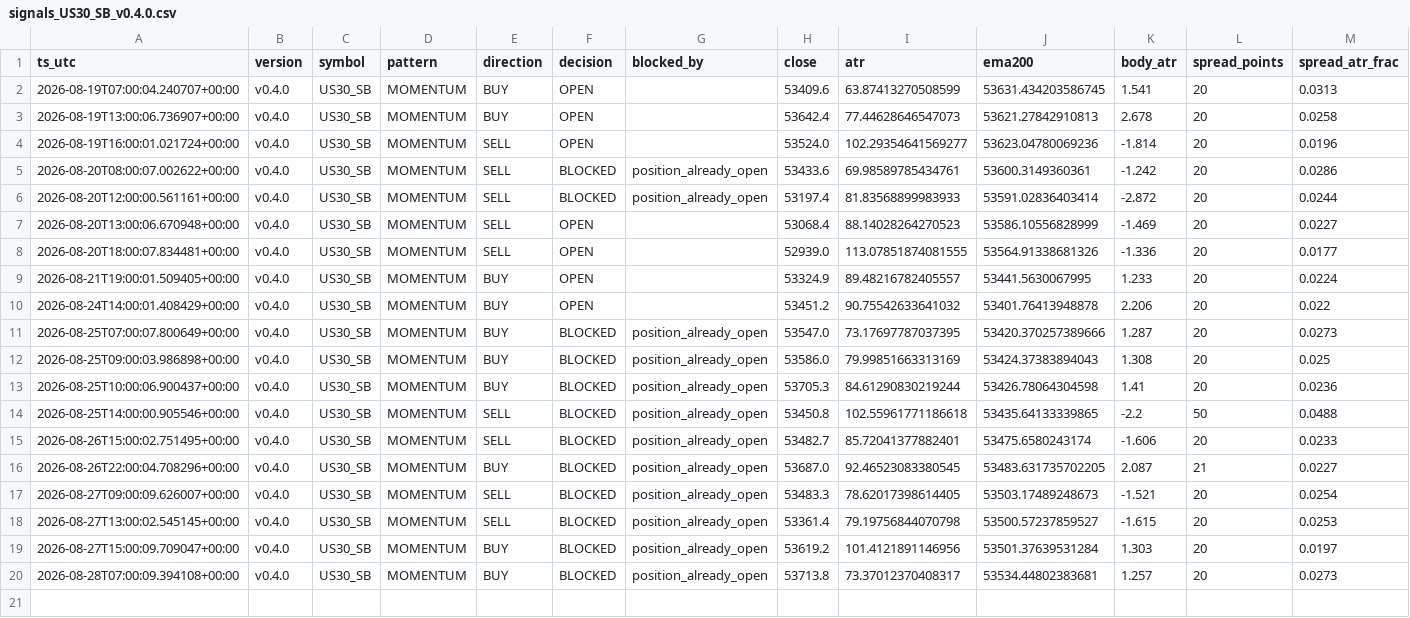
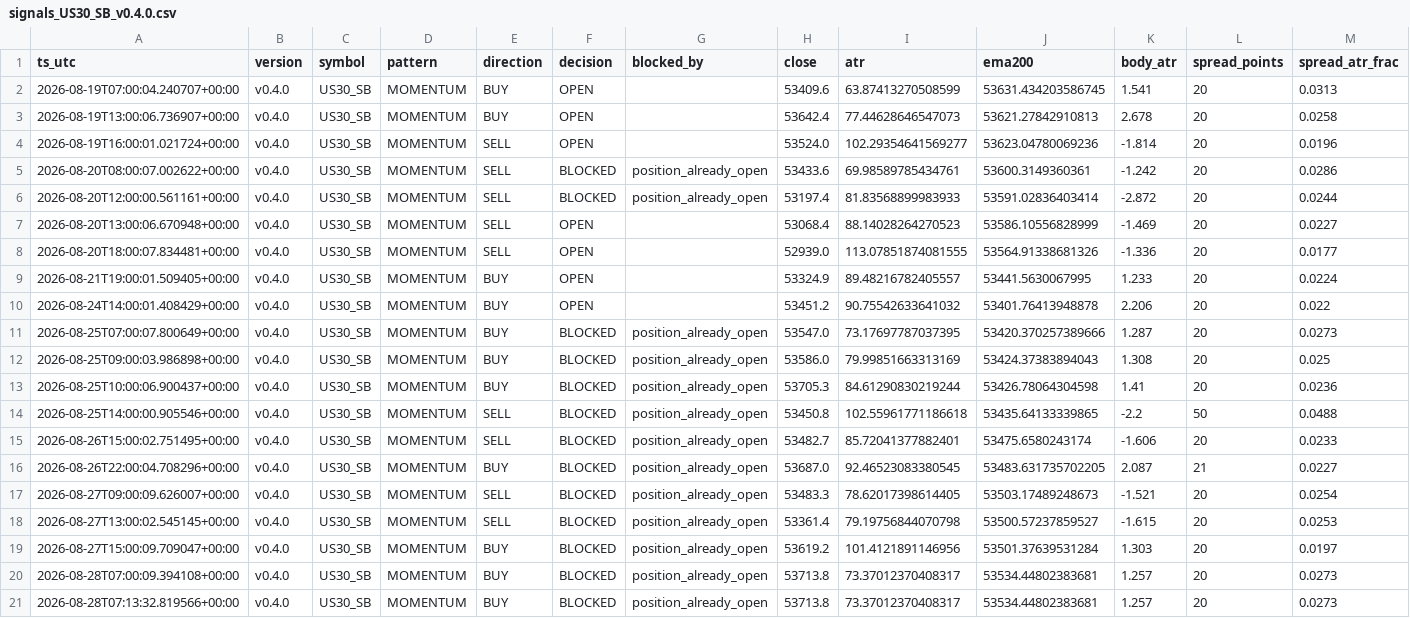
Before and after one commit to jorgenofuentes/tb-logs, a CSV file: signals_US30_SB_v0.4.0.csv, drawn as a sheet; only a part is shown; rows hold the shown columns only; the diff names each change by its address in the sheet, - before the commit and + after, or states it on an @@ line.

```diff
--- a/signals_US30_SB_v0.4.0.csv
+++ b/signals_US30_SB_v0.4.0.csv
+row 21: 2026-08-28T07:13:32.819566+00:00 | v0.4.0 | US30_SB | MOMENTUM | BUY | BLOCKED | position_already_open | 53713.8 | 73.37012370408317 | 53534.44802383681 | 1.257 | 20 | 0.0273
```
Also changed, not shown: signals_XAUUSD_SB_v0.4.0.csv, 3 other files.
